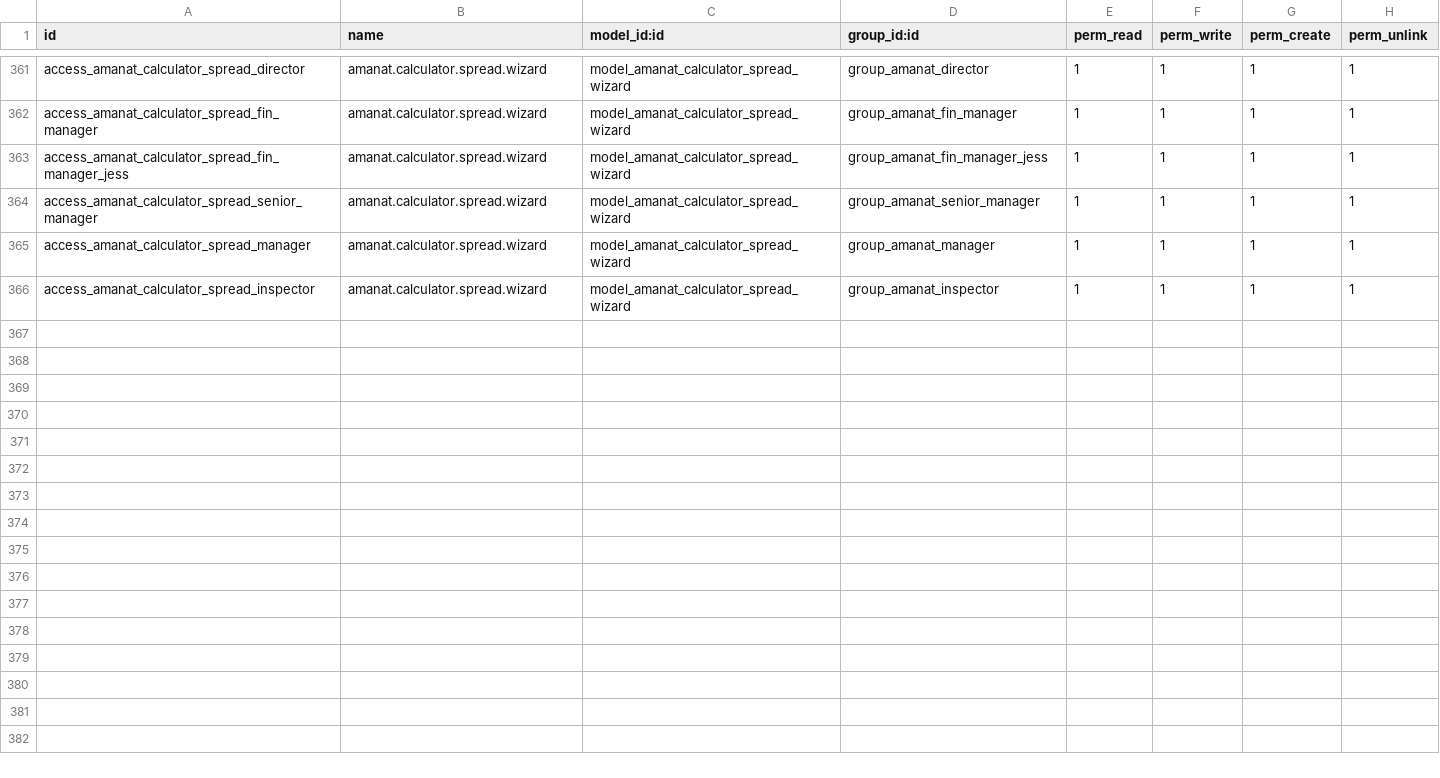
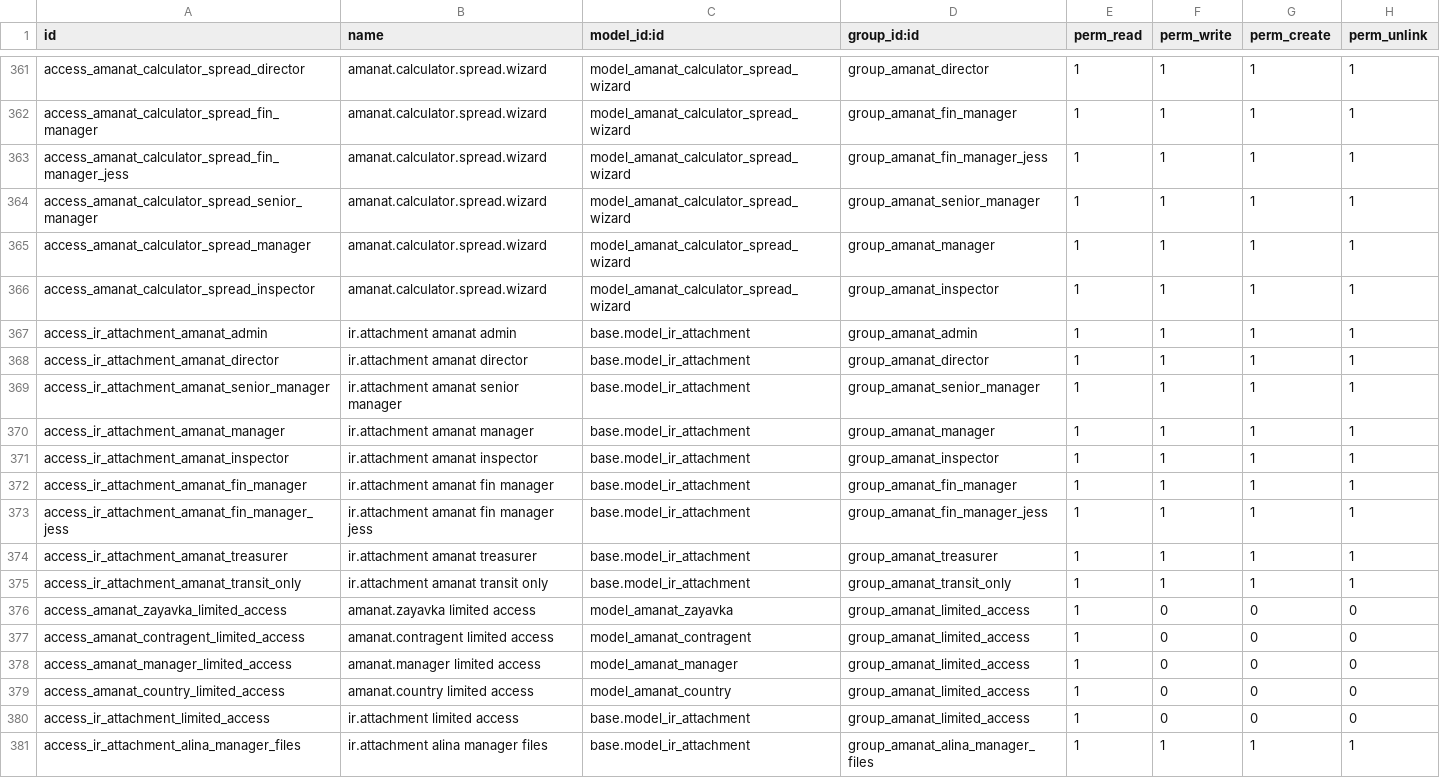
Before and after one commit to joinDARK/odoo-custom-transfers, a CSV file: security/ir.model.access.csv, drawn as a sheet; only a part is shown, gaps mark what is left out; the diff names each change by its address in the sheet, - before the commit and + after, or states it on an @@ line.

```diff
--- a/security/ir.model.access.csv
+++ b/security/ir.model.access.csv
+row 367: access_ir_attachment_amanat_admin | ir.attachment amanat admin | base.model_ir_attachment | group_amanat_admin | 1 | 1 | 1 | 1
+row 368: access_ir_attachment_amanat_director | ir.attachment amanat director | base.model_ir_attachment | group_amanat_director | 1 | 1 | 1 | 1
+row 369: access_ir_attachment_amanat_senior_manager | ir.attachment amanat senior manager | base.model_ir_attachment | group_amanat_senior_manager | 1 | 1 | 1 | 1
+row 370: access_ir_attachment_amanat_manager | ir.attachment amanat manager | base.model_ir_attachment | group_amanat_manager | 1 | 1 | 1 | 1
+row 371: access_ir_attachment_amanat_inspector | ir.attachment amanat inspector | base.model_ir_attachment | group_amanat_inspector | 1 | 1 | 1 | 1
+row 372: access_ir_attachment_amanat_fin_manager | ir.attachment amanat fin manager | base.model_ir_attachment | group_amanat_fin_manager | 1 | 1 | 1 | 1
+row 373: access_ir_attachment_amanat_fin_manager_jess | ir.attachment amanat fin manager jess | base.model_ir_attachment | group_amanat_fin_manager_jess | 1 | 1 | 1 | 1
+row 374: access_ir_attachment_amanat_treasurer | ir.attachment amanat treasurer | base.model_ir_attachment | group_amanat_treasurer | 1 | 1 | 1 | 1
+row 375: access_ir_attachment_amanat_transit_only | ir.attachment amanat transit only | base.model_ir_attachment | group_amanat_transit_only | 1 | 1 | 1 | 1
+row 376: access_amanat_zayavka_limited_access | amanat.zayavka limited access | model_amanat_zayavka | group_amanat_limited_access | 1 | 0 | 0 | 0
+row 377: access_amanat_contragent_limited_access | amanat.contragent limited access | model_amanat_contragent | group_amanat_limited_access | 1 | 0 | 0 | 0
+row 378: access_amanat_manager_limited_access | amanat.manager limited access | model_amanat_manager | group_amanat_limited_access | 1 | 0 | 0 | 0
+row 379: access_amanat_country_limited_access | amanat.country limited access | model_amanat_country | group_amanat_limited_access | 1 | 0 | 0 | 0
+row 380: access_ir_attachment_limited_access | ir.attachment limited access | base.model_ir_attachment | group_amanat_limited_access | 1 | 0 | 0 | 0
+row 381: access_ir_attachment_alina_manager_files | ir.attachment alina manager files | base.model_ir_attachment | group_amanat_alina_manager_files | 1 | 1 | 1 | 1
```
Also changed, not shown: 24 other files.
